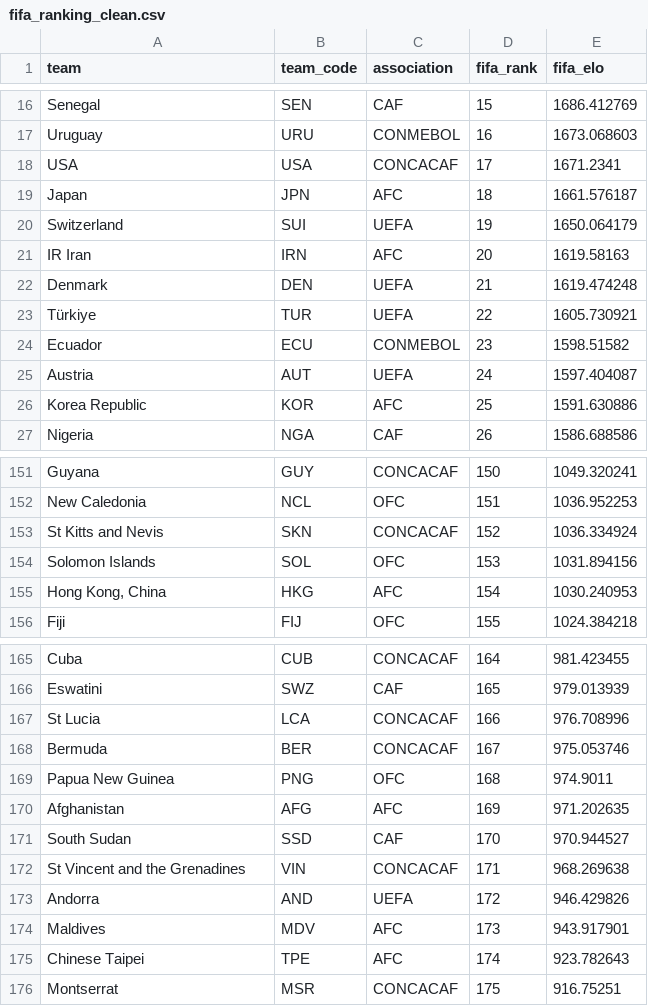
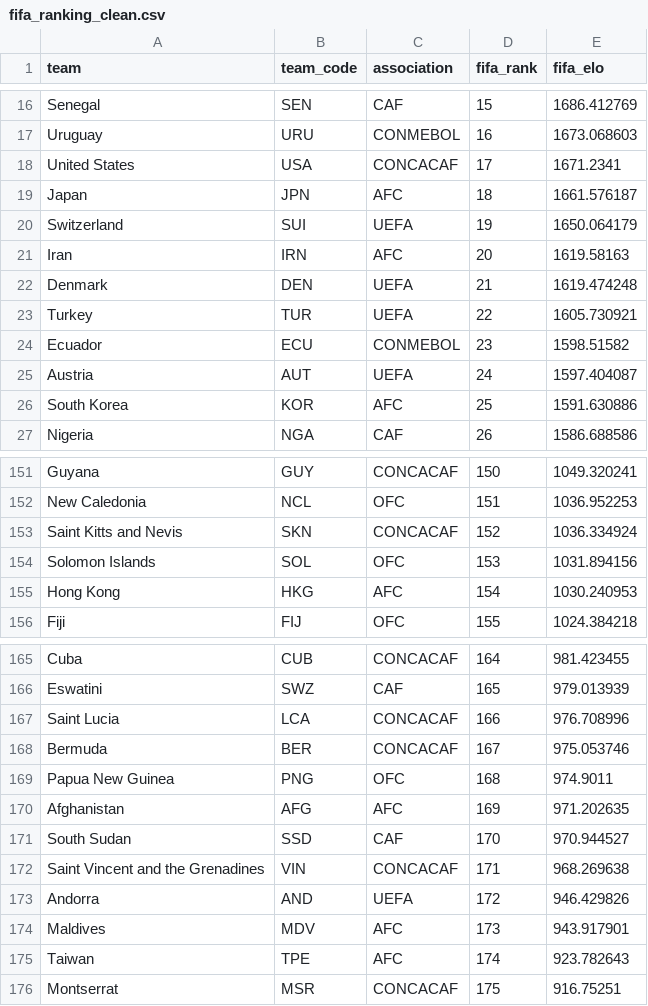
Before and after one commit to StefanIlic1/world-cup-predictions, a CSV file: src/output/fifa_ranking_clean.csv, drawn as a sheet; only a part is shown, gaps mark what is left out; the diff covers the shown part only.

Commit message:
clean all data and update elos

```diff
--- a/src/output/fifa_ranking_clean.csv
+++ b/src/output/fifa_ranking_clean.csv
@@ -17,11 +17,11 @@ Senegal,SEN,CAF,15,1686.412769
 Uruguay,URU,CONMEBOL,16,1673.068603
-USA,USA,CONCACAF,17,1671.2341
+United States,USA,CONCACAF,17,1671.2341
 Japan,JPN,AFC,18,1661.576187
 Switzerland,SUI,UEFA,19,1650.064179
-IR Iran,IRN,AFC,20,1619.58163
+Iran,IRN,AFC,20,1619.58163
 Denmark,DEN,UEFA,21,1619.474248
-Türkiye,TUR,UEFA,22,1605.730921
+Turkey,TUR,UEFA,22,1605.730921
 Ecuador,ECU,CONMEBOL,23,1598.51582
 Austria,AUT,UEFA,24,1597.404087
-Korea Republic,KOR,AFC,25,1591.630886
+South Korea,KOR,AFC,25,1591.630886
 Nigeria,NGA,CAF,26,1586.688586
@@ -152,5 +152,5 @@ Guyana,GUY,CONCACAF,150,1049.320241
 New Caledonia,NCL,OFC,151,1036.952253
-St Kitts and Nevis,SKN,CONCACAF,152,1036.334924
+Saint Kitts and Nevis,SKN,CONCACAF,152,1036.334924
 Solomon Islands,SOL,OFC,153,1031.894156
-"Hong Kong, China",HKG,AFC,154,1030.240953
+Hong Kong,HKG,AFC,154,1030.240953
 Fiji,FIJ,OFC,155,1024.384218
@@ -166,3 +166,3 @@ Cuba,CUB,CONCACAF,164,981.423455
 Eswatini,SWZ,CAF,165,979.013939
-St Lucia,LCA,CONCACAF,166,976.708996
+Saint Lucia,LCA,CONCACAF,166,976.708996
 Bermuda,BER,CONCACAF,167,975.053746
@@ -171,6 +171,6 @@ Afghanistan,AFG,AFC,169,971.202635
 South Sudan,SSD,CAF,170,970.944527
-St Vincent and the Grenadines,VIN,CONCACAF,171,968.269638
+Saint Vincent and the Grenadines,VIN,CONCACAF,171,968.269638
 Andorra,AND,UEFA,172,946.429826
 Maldives,MDV,AFC,173,943.917901
-Chinese Taipei,TPE,AFC,174,923.782643
+Taiwan,TPE,AFC,174,923.782643
 Montserrat,MSR,CONCACAF,175,916.75251
```
Also changed, not shown: 10 edited cells elsewhere in this file, 1 other file.
